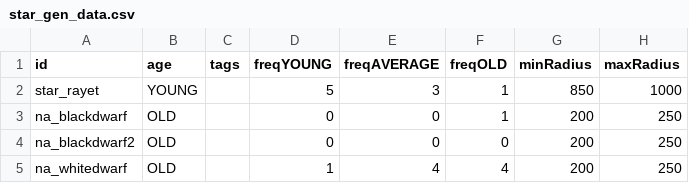
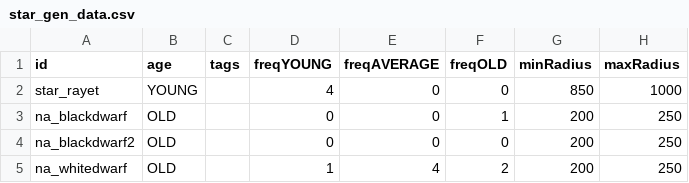
Before and after one commit to YukiMonsai/nightcross-armory, a CSV file: data/campaign/procgen/star_gen_data.csv, drawn as a sheet; only a part is shown; the diff names each change by its address in the sheet, - before the commit and + after, or states it on an @@ line.

```diff
--- a/data/campaign/procgen/star_gen_data.csv
+++ b/data/campaign/procgen/star_gen_data.csv
-D2 (freqYOUNG): 5
+D2 (freqYOUNG): 4
-E2 (freqAVERAGE): 3
+E2 (freqAVERAGE): 0
-F2 (freqOLD): 1
+F2 (freqOLD): 0
-F5 (freqOLD): 4
+F5 (freqOLD): 2
```
Also changed, not shown: data/campaign/procgen/salvage_entity_gen_data.csv, data/campaign/rules.csv, 36 other files.
